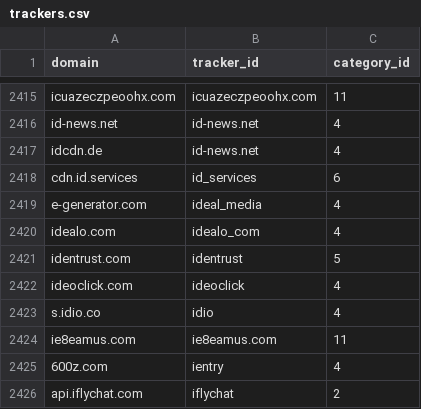
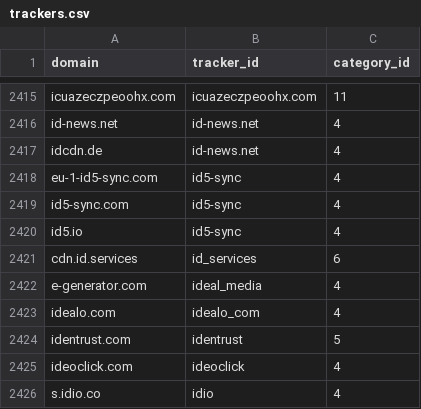
Before and after one commit to AdguardTeam/companiesdb, a CSV file: dist/trackers.csv, drawn as a sheet; only a part is shown, gaps mark what is left out; the shorter side is filled out with more unchanged rows.

```diff
--- a/dist/trackers.csv
+++ b/dist/trackers.csv
@@ -2417,2 +2417,5 @@ id-news.net;id-news.net;4
 idcdn.de;id-news.net;4
+eu-1-id5-sync.com;id5-sync;4
+id5-sync.com;id5-sync;4
+id5.io;id5-sync;4
 cdn.id.services;id_services;6
```
Also changed, not shown: 3 other files.
